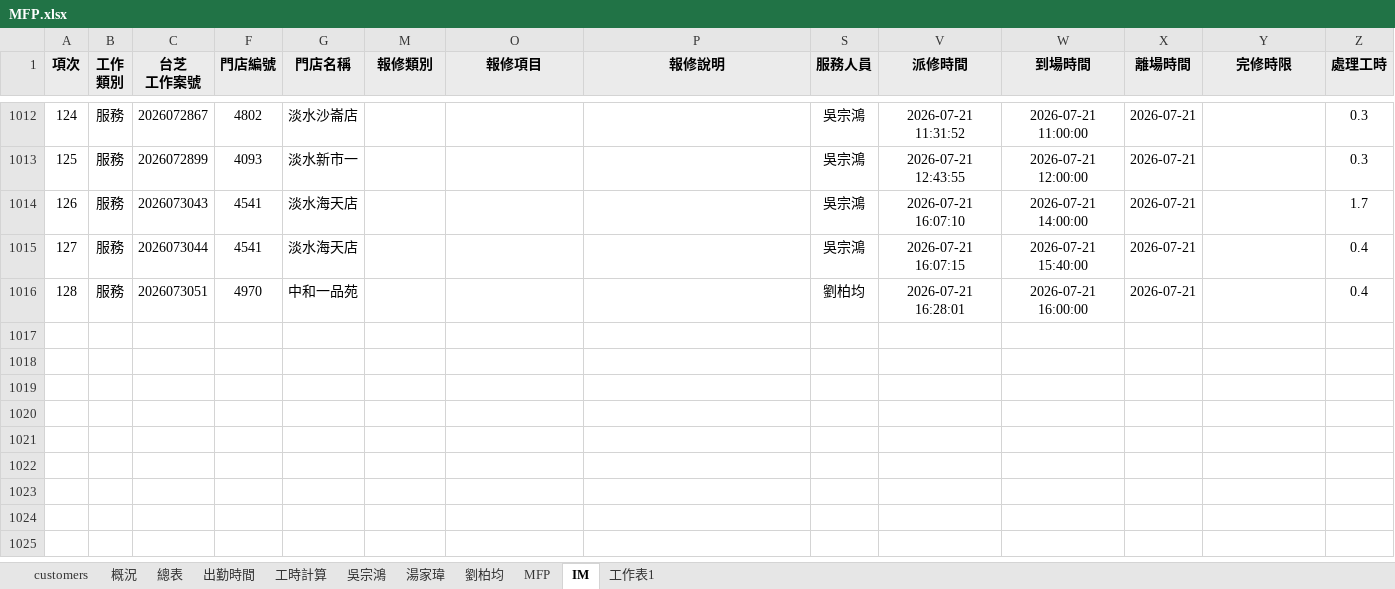
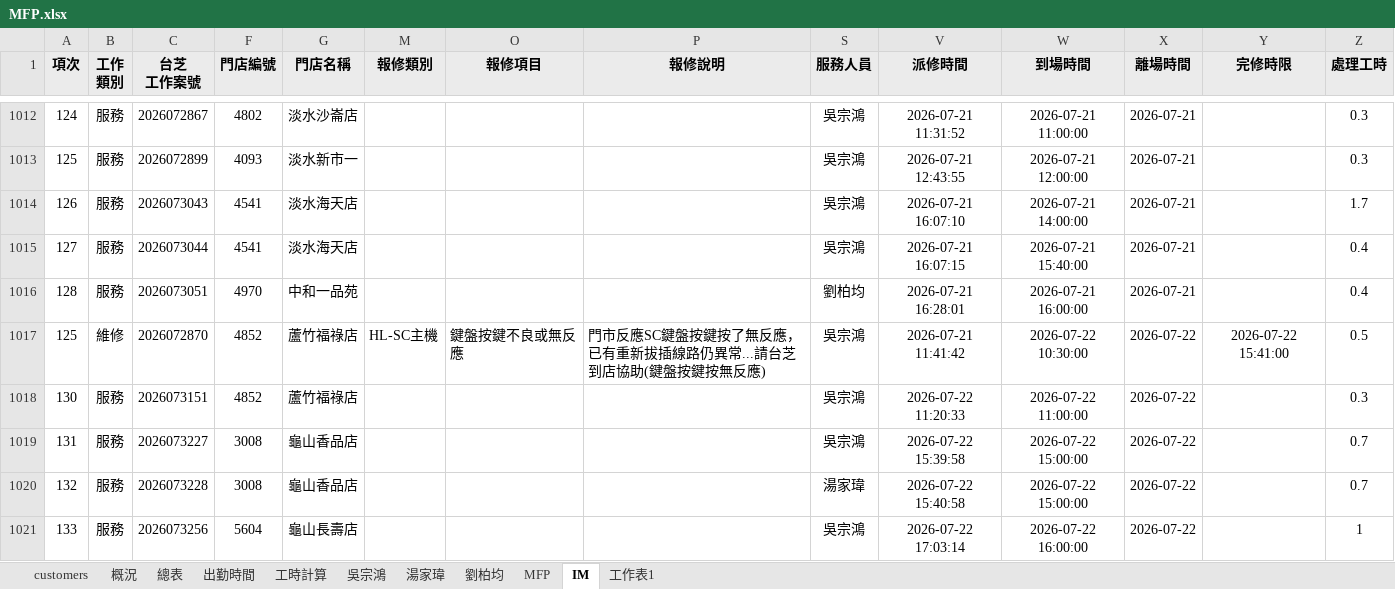
Before and after one commit to Yang-0419-di/FW_2, an Excel workbook: MFP/MFP.xlsx, sheet IM, drawn as a sheet; only a part is shown, gaps mark what is left out; values as stored, in another font and other column widths than the file's, no borders; conditional formats not drawn; rows hold the shown columns only; the diff names each change by its address in the sheet, - before the commit and + after, or states it on an @@ line.

```diff
--- a/MFP/MFP.xlsx (sheet IM)
+++ b/MFP/MFP.xlsx (sheet IM)
+row 1017: 125 | 維修 | 2026072870 | 4852 | 蘆竹福祿店 | HL-SC主機 | 鍵盤按鍵不良或無反應 | 門市反應SC鍵盤按鍵按了無反應，已有重新拔插線路仍異常...請台芝到店協助(鍵盤按鍵按無反應) | 吳宗鴻 | 2026-07-21 11:41:42 | 2026-07-22 10:30:00 | 2026-07-22 | 2026-07-22 15:41:00 | 0.5
+row 1018: 130 | 服務 | 2026073151 | 4852 | 蘆竹福祿店 |  |  |  | 吳宗鴻 | 2026-07-22 11:20:33 | 2026-07-22 11:00:00 | 2026-07-22 |  | 0.3
+row 1019: 131 | 服務 | 2026073227 | 3008 | 龜山香品店 |  |  |  | 吳宗鴻 | 2026-07-22 15:39:58 | 2026-07-22 15:00:00 | 2026-07-22 |  | 0.7
+row 1020: 132 | 服務 | 2026073228 | 3008 | 龜山香品店 |  |  |  | 湯家瑋 | 2026-07-22 15:40:58 | 2026-07-22 15:00:00 | 2026-07-22 |  | 0.7
+row 1021: 133 | 服務 | 2026073256 | 5604 | 龜山長壽店 |  |  |  | 吳宗鴻 | 2026-07-22 17:03:14 | 2026-07-22 16:00:00 | 2026-07-22 |  | 1
```
Also changed, not shown: sheet MFP, sheet 出勤時間, sheet 工時計算, hidden cells, charts or pictures, IM/202607_HL_Maintain_Report.xlsx, IM/202607_Service_Count_Report.xlsx, 5 other files.
